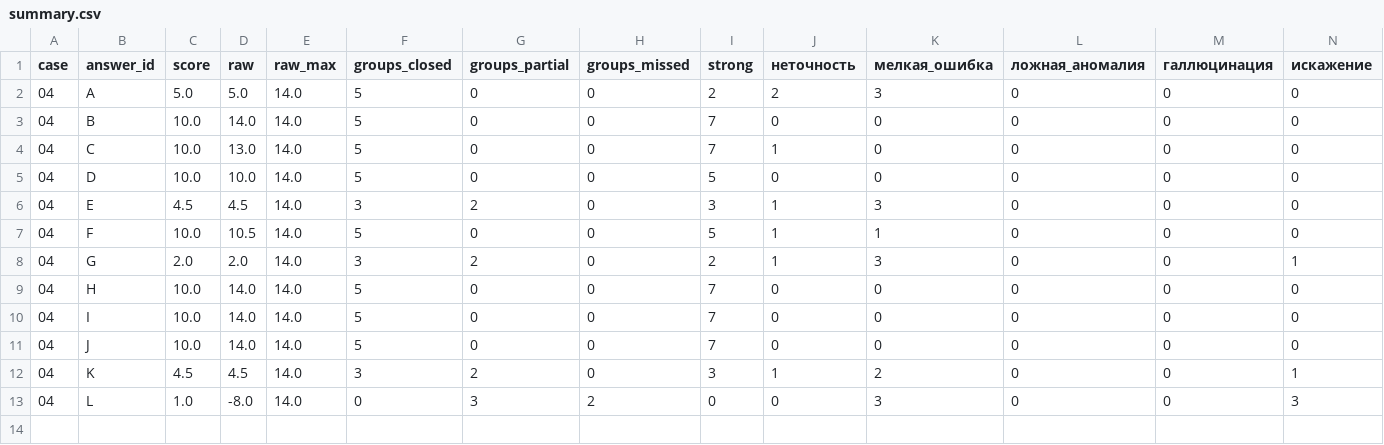
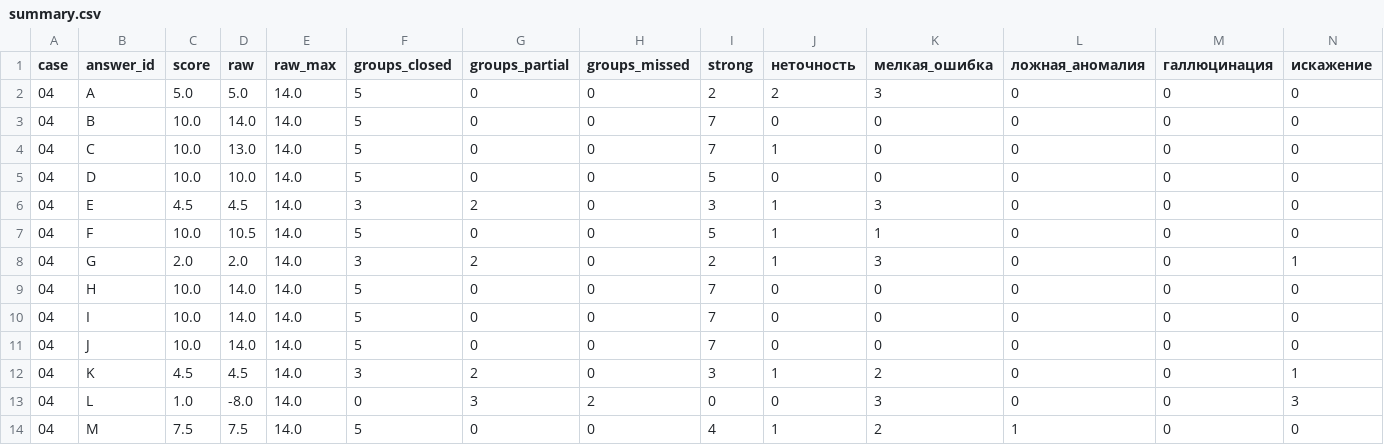
Before and after one commit to pavel-mlgn/system-analysis-with-llm, a CSV file: review/04-diagrams/final/summary.csv, drawn as a sheet; only a part is shown; rows hold the shown columns only; the diff names each change by its address in the sheet, - before the commit and + after, or states it on an @@ line.

```diff
--- a/review/04-diagrams/final/summary.csv
+++ b/review/04-diagrams/final/summary.csv
+row 14: 04 | M | 7.5 | 7.5 | 14.0 | 5 | 0 | 0 | 4 | 1 | 2 | 1 | 0 | 0
```
Also changed, not shown: review/01-recon/final/summary.csv, review/02-business-logic/final/summary.csv, 44 other files.
